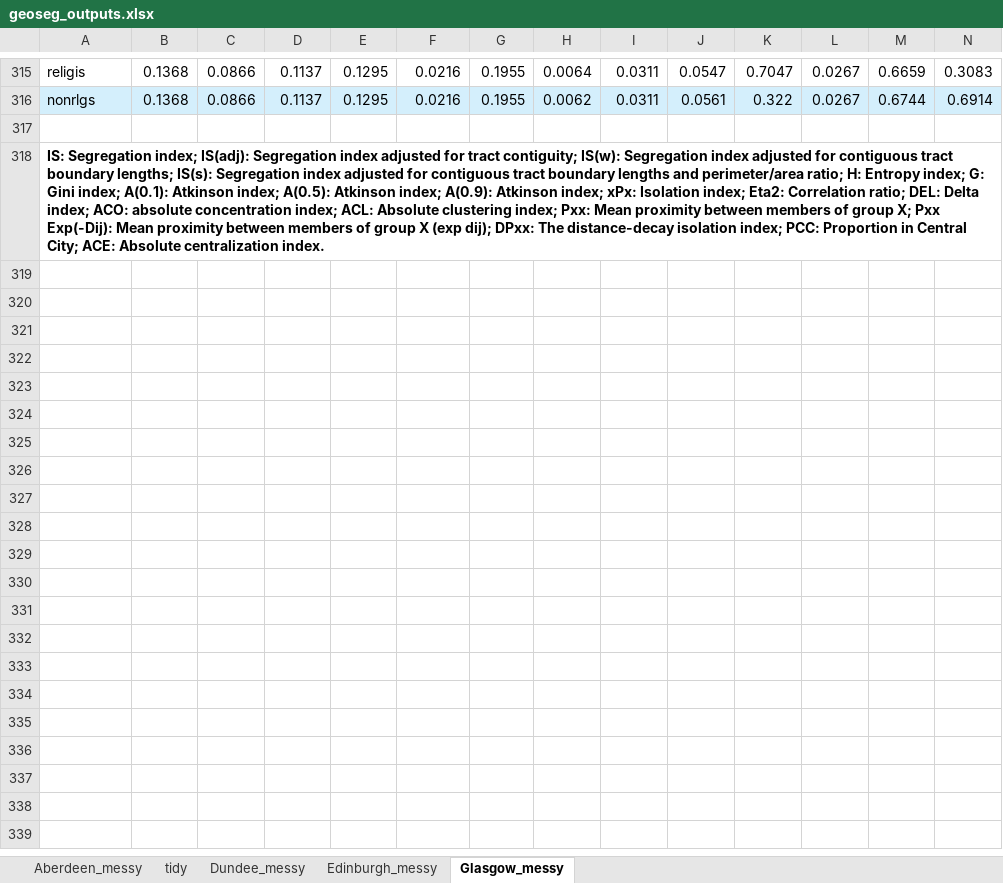
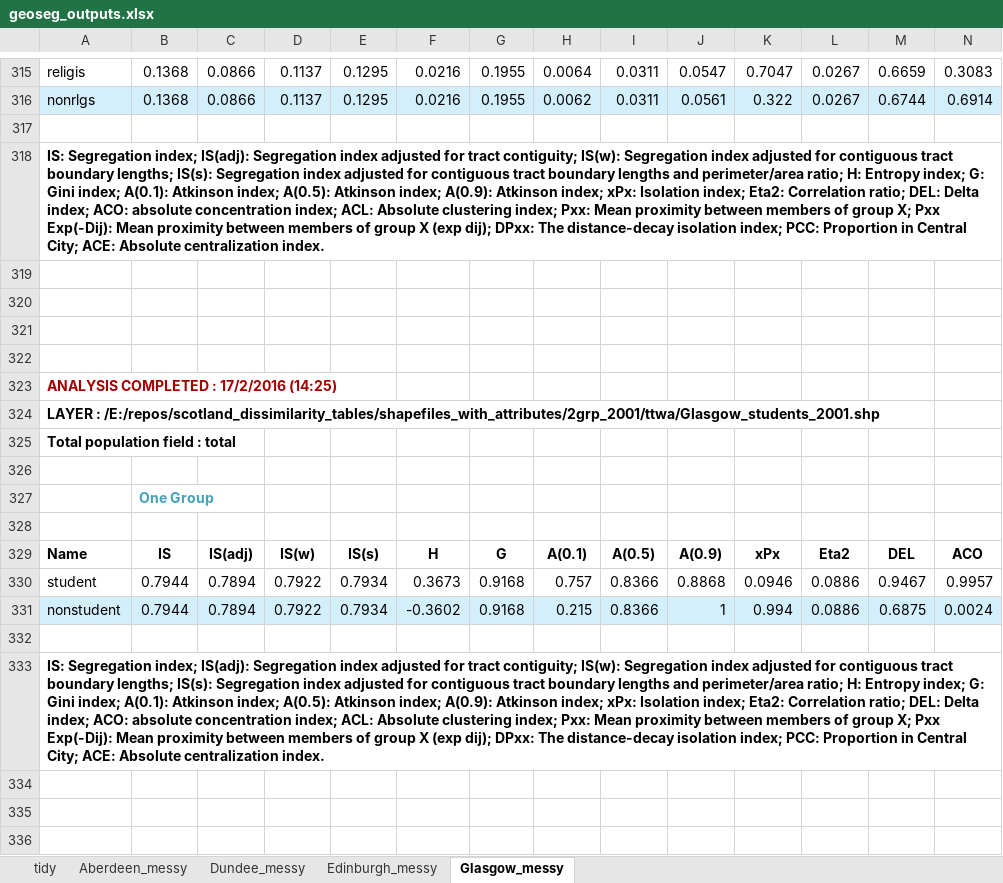
Before and after one commit to JonMinton/scotland_dissimilarity_tables, an Excel workbook: geoseg_outputs/geoseg_outputs.xlsx, sheet Glasgow_messy, drawn as a sheet; only a part is shown, gaps mark what is left out; the shorter side is filled out with more unchanged rows; values as stored, in another font and other column widths than the file's, no borders; charts and pictures not drawn; rows hold the shown columns only; the diff covers the shown part only; the diff names each change by its address in the sheet, - before the commit and + after, or states it on an @@ line.

Commit message:
redo geoseg ttwas with correct cob and students tables

```diff
--- a/geoseg_outputs/geoseg_outputs.xlsx (sheet Glasgow_messy)
+++ b/geoseg_outputs/geoseg_outputs.xlsx (sheet Glasgow_messy)
@@ sheet tab order changed: tidy | Aberdeen_messy | Dundee_messy | Edinburgh_messy | Glasgow_messy @@
+row 317: (empty)
+row 318: IS: Segregation index; IS(adj): Segregation index adjusted for tract contiguity; IS(w): Segregation index adjusted for contiguous tract boundary lengths; IS(s): Segregation index adjusted for contiguous tract boundary lengths and perimeter/area ratio; H: Entropy index; G: Gini index; A(0.1): Atkinson index; A(0.5): Atkinson index; A(0.9): Atkinson index; xPx: Isolation index; Eta2: Correlation ratio; DEL: Delta index; ACO: absolute concentration index; ACL: Absolute clustering index; Pxx: Mean proximity between members of group X; Pxx Exp(-Dij): Mean proximity between members of group X (exp dij); DPxx: The distance-decay isolation index; PCC: Proportion in Central City; ACE: Absolute centralization index.
+row 319: (empty)
+row 320: (empty)
+row 321: (empty)
+row 322: (empty)
+row 323: ANALYSIS COMPLETED : 17/2/2016 (14:25)
+row 324: LAYER : /E:/repos/scotland_dissimilarity_tables/shapefiles_with_attributes/2grp_2001/ttwa/Glasgow_students_2001.shp
+row 325: Total population field : total
+row 326: (empty)
+row 327:  | One Group
+row 328: (empty)
+row 329: Name | IS | IS(adj) | IS(w) | IS(s) | H | G | A(0.1) | A(0.5) | A(0.9) | xPx | Eta2 | DEL | ACO
+row 330: student | 0.7944 | 0.7894 | 0.7922 | 0.7934 | 0.3673 | 0.9168 | 0.757 | 0.8366 | 0.8868 | 0.0946 | 0.0886 | 0.9467 | 0.9957
+row 331: nonstudent | 0.7944 | 0.7894 | 0.7922 | 0.7934 | -0.3602 | 0.9168 | 0.215 | 0.8366 | 1 | 0.994 | 0.0886 | 0.6875 | 0.0024
+row 332: (empty)
+row 333: IS: Segregation index; IS(adj): Segregation index adjusted for tract contiguity; IS(w): Segregation index adjusted for contiguous tract boundary lengths; IS(s): Segregation index adjusted for contiguous tract boundary lengths and perimeter/area ratio; H: Entropy index; G: Gini index; A(0.1): Atkinson index; A(0.5): Atkinson index; A(0.9): Atkinson index; xPx: Isolation index; Eta2: Correlation ratio; DEL: Delta index; ACO: absolute concentration index; ACL: Absolute clustering index; Pxx: Mean proximity between members of group X; Pxx Exp(-Dij): Mean proximity between members of group X (exp dij); DPxx: The distance-decay isolation index; PCC: Proportion in Central City; ACE: Absolute centralization index.
+row 334: (empty)
+row 335: (empty)
+row 336: (empty)
```
Also changed, not shown: 17 added rows, 7 removed rows, 5 moved rows and 1 edited cell elsewhere in this sheet, sheet tidy, sheet Aberdeen_messy, sheet Edinburgh_messy, sheet Dundee_messy, charts or pictures.
